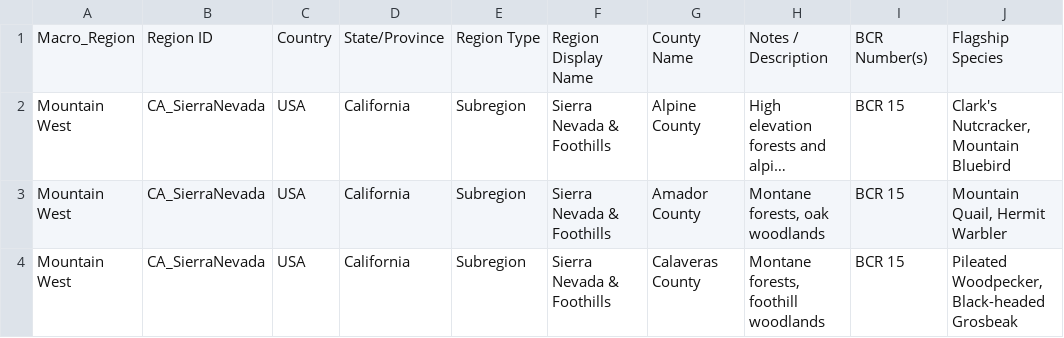
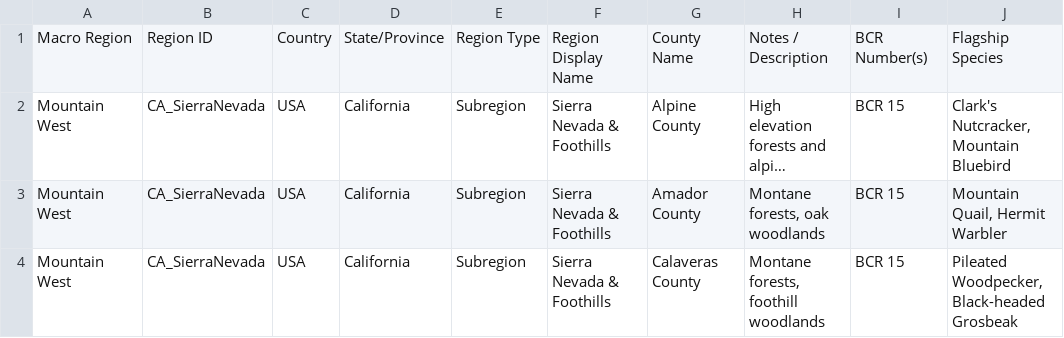
Before and after one commit to stevekelling/birding-study-guide, a CSV file: region_mapping.csv, drawn as a sheet; only a part is shown; long unchanged cells end in …; the diff names each change by its address in the sheet, - before the commit and + after, or states it on an @@ line.

Commit message:
Update region_mapping.csv

```diff
--- a/region_mapping.csv
+++ b/region_mapping.csv
-A1: Macro_Region
+A1: Macro Region
```
